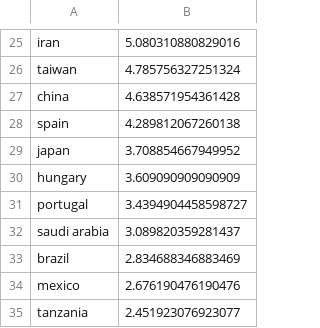
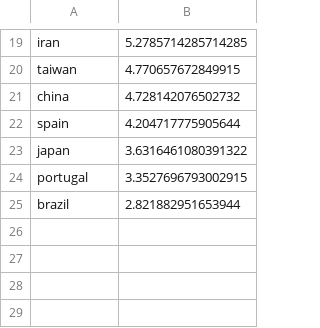
Before and after one commit to thampiman/Data-Science, a CSV file: Communications-Research/analysed-data/citations_per_pub_by_country.csv, drawn as a sheet; only a part is shown, gaps mark what is left out; removed rows and columns are numbered as before the commit, all else as after; the diff covers the shown part only; the diff names each change by its address in the sheet, - before the commit and + after, or states it on an @@ line.

```diff
--- a/Communications-Research/analysed-data/citations_per_pub_by_country.csv
+++ b/Communications-Research/analysed-data/citations_per_pub_by_country.csv
-B19: 5.080310880829016
+B19: 5.2785714285714285
-B20: 4.785756327251324
+B20: 4.770657672849915
-B21: 4.638571954361428
+B21: 4.728142076502732
-B22: 4.289812067260138
+B22: 4.204717775905644
-B23: 3.708854667949952
+B23: 3.6316461080391322
-row 30: hungary | 3.609090909090909
-B24: 3.4394904458598727
+B24: 3.3527696793002915
-row 32: saudi arabia | 3.089820359281437
-B25: 2.834688346883469
+B25: 2.821882951653944
-row 34: mexico | 2.676190476190476
-row 35: tanzania | 2.451923076923077
```
Also changed, not shown: 8 added rows, 14 removed rows and 10 edited cells elsewhere in this file, Communications-Research/analysed-data/citations_by_country.csv, Communications-Research/analysed-data/pubs_by_country.csv, 5 other files.
